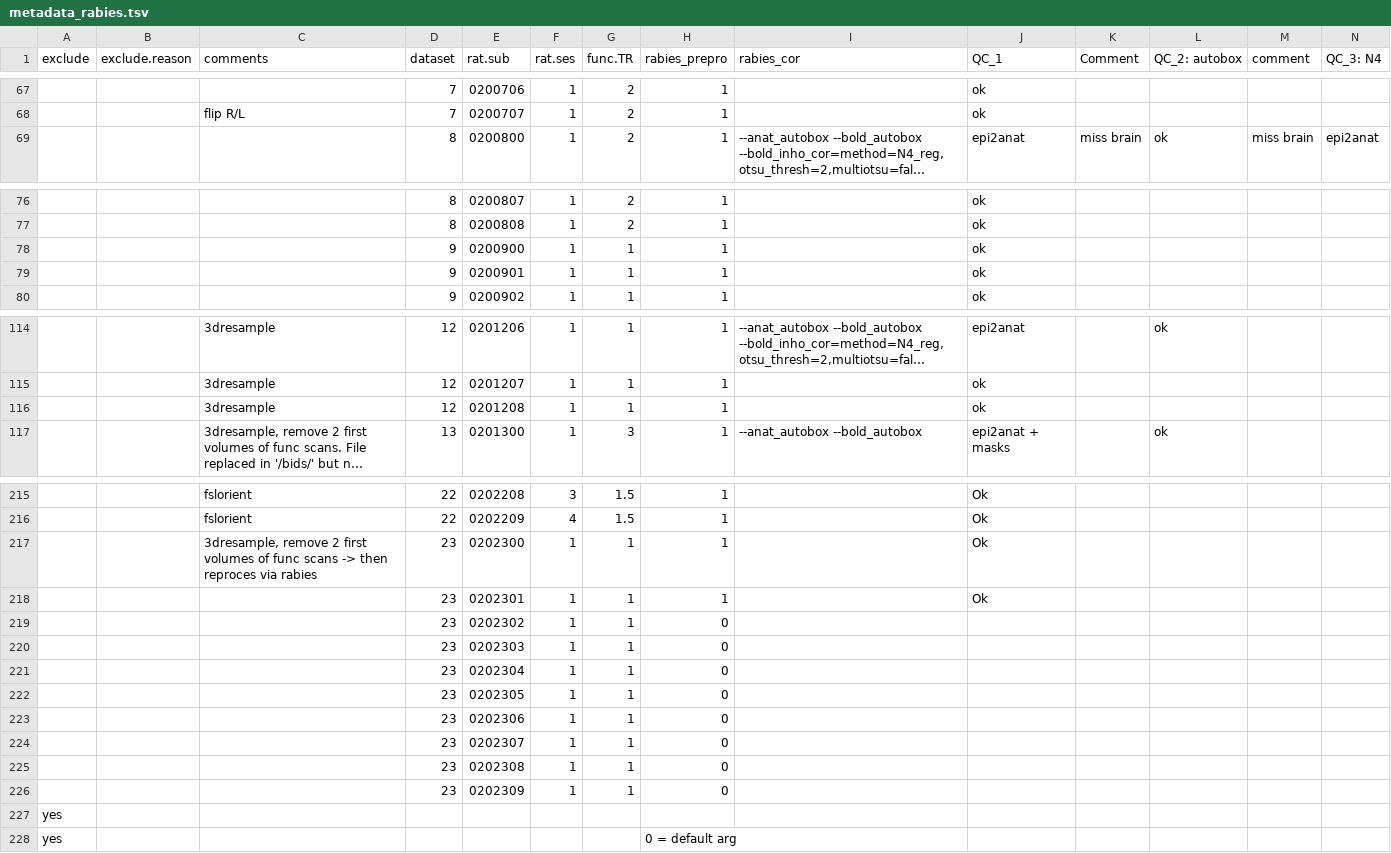
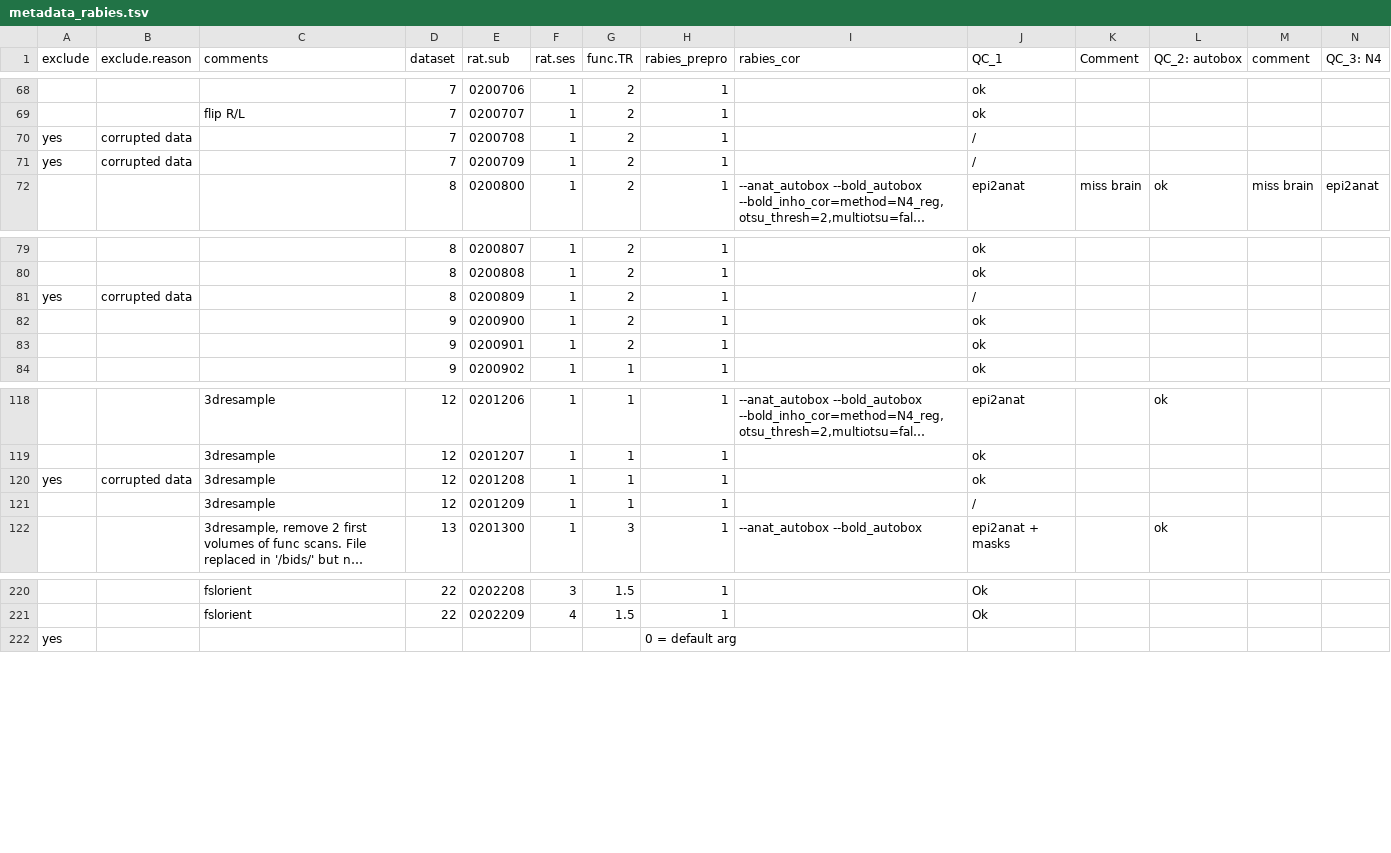
Before and after one commit to grandjeanlab/multirat_se, a TSV file: script/table/metadata_rabies.tsv, drawn as a sheet; only a part is shown, gaps mark what is left out; long unchanged cells end in …; removed rows and columns are numbered as before the commit, all else as after; rows hold the shown columns only; the diff covers the shown part only; the diff names each change by its address in the sheet, - before the commit and + after, or states it on an @@ line.

```diff
--- a/script/table/metadata_rabies.tsv
+++ b/script/table/metadata_rabies.tsv
+row 70: yes | corrupted data |  | 7 | 0200708 | 1 | 2 | 1 |  | /
+row 71: yes | corrupted data |  | 7 | 0200709 | 1 | 2 | 1 |  | /
+row 81: yes | corrupted data |  | 8 | 0200809 | 1 | 2 | 1 |  | /
-G82:G83 (func.TR): 1
+G82:G83 (func.TR): 2
-A120 (exclude): (empty)
+A120 (exclude): yes
-B120 (exclude.reason): (empty)
+B120 (exclude.reason): corrupted data
+row 121:  |  | 3dresample | 12 | 0201209 | 1 | 1 | 1 |  | /
-row 217:  |  | 3dresample, remove 2 first volumes of func scans -> then reproces via rabies | 23 | 0202300 | 1 | 1 | 1 |  | Ok
-row 218:  |  |  | 23 | 0202301 | 1 | 1 | 1 |  | Ok
-row 219:  |  |  | 23 | 0202302 | 1 | 1 | 0
-row 220:  |  |  | 23 | 0202303 | 1 | 1 | 0
-row 221:  |  |  | 23 | 0202304 | 1 | 1 | 0
-row 222:  |  |  | 23 | 0202305 | 1 | 1 | 0
-row 223:  |  |  | 23 | 0202306 | 1 | 1 | 0
-row 224:  |  |  | 23 | 0202307 | 1 | 1 | 0
-row 225:  |  |  | 23 | 0202308 | 1 | 1 | 0
-row 226:  |  |  | 23 | 0202309 | 1 | 1 | 0
-row 227: yes
```
Also changed, not shown: 1 added row and 4 edited cells elsewhere in this file, script/table/metadata_stand.tsv, 42 other files.
